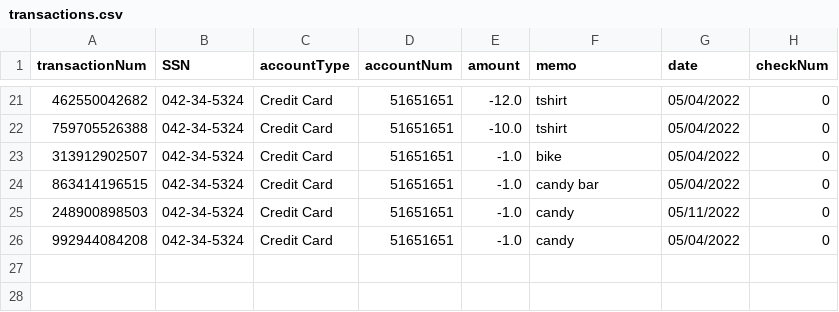
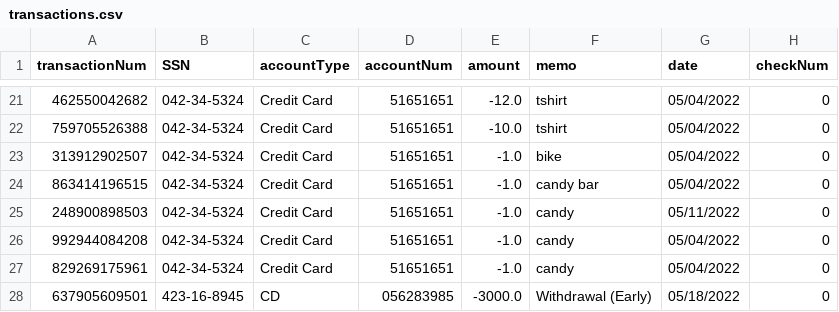
Before and after one commit to jstevenson7/BankingSystem, a CSV file: src/transactions.csv, drawn as a sheet; only a part is shown, gaps mark what is left out.

```diff
--- a/src/transactions.csv
+++ b/src/transactions.csv
@@ -26 +26,3 @@ transactionNum,SSN,accountType,accountNum,amount,memo,date,checkNum
 992944084208,042-34-5324,Credit Card,51651651,-1.0,candy,05/04/2022,0
+829269175961,042-34-5324,Credit Card,51651651,-1.0,candy,05/04/2022,0
+637905609501,423-16-8945,CD,056283985,-3000.0,Withdrawal (Early),05/18/2022,0
```
Also changed, not shown: src/cd.csv, src/creditcards.csv, 17 other files.
